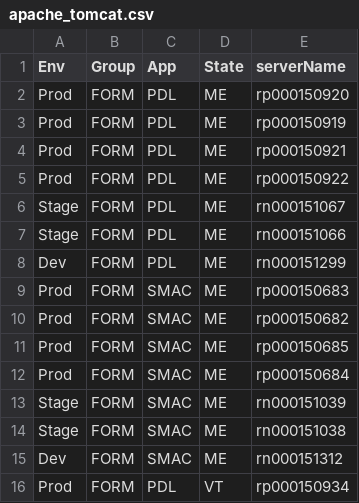
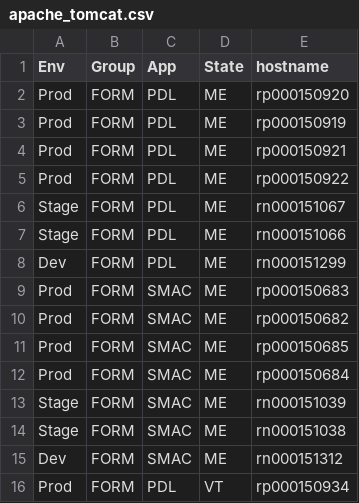
Before and after one commit to r3dact3d/AnsibleProject, a CSV file: playbooks/development/apache_tomcat.csv, drawn as a sheet.

Commit message:
fix inv

```diff
--- a/playbooks/development/apache_tomcat.csv
+++ b/playbooks/development/apache_tomcat.csv
@@ -1,2 +1,2 @@
-Env,Group,App,State,serverName
+Env,Group,App,State,hostname
 Prod,FORM,PDL,ME,rp000150920
```
